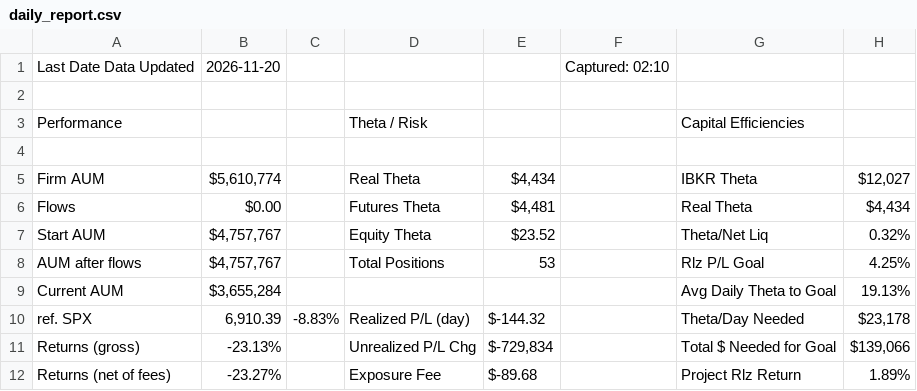
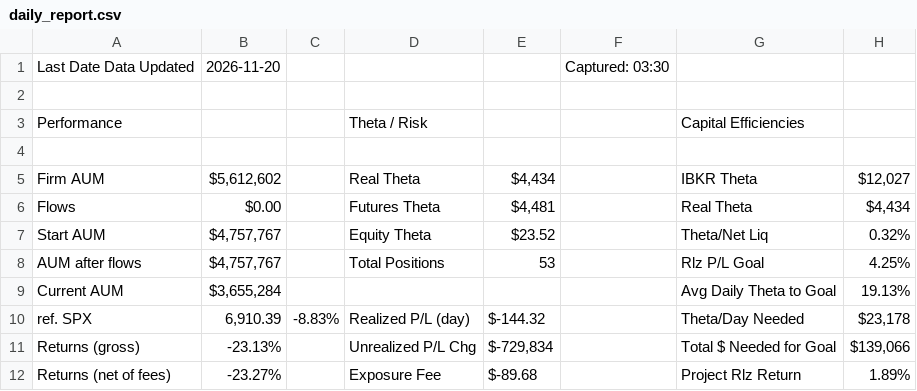
Before and after one commit to brettr2/sas-sheet-exports, a CSV file: daily_report.csv, drawn as a sheet; only a part is shown; the diff names each change by its address in the sheet, - before the commit and + after, or states it on an @@ line.

Commit message:
csv-exports: update daily_report.csv

```diff
--- a/daily_report.csv
+++ b/daily_report.csv
-F1: Captured: 02:10
+F1: Captured: 03:30
-B5: $5,610,774
+B5: $5,612,602
```
